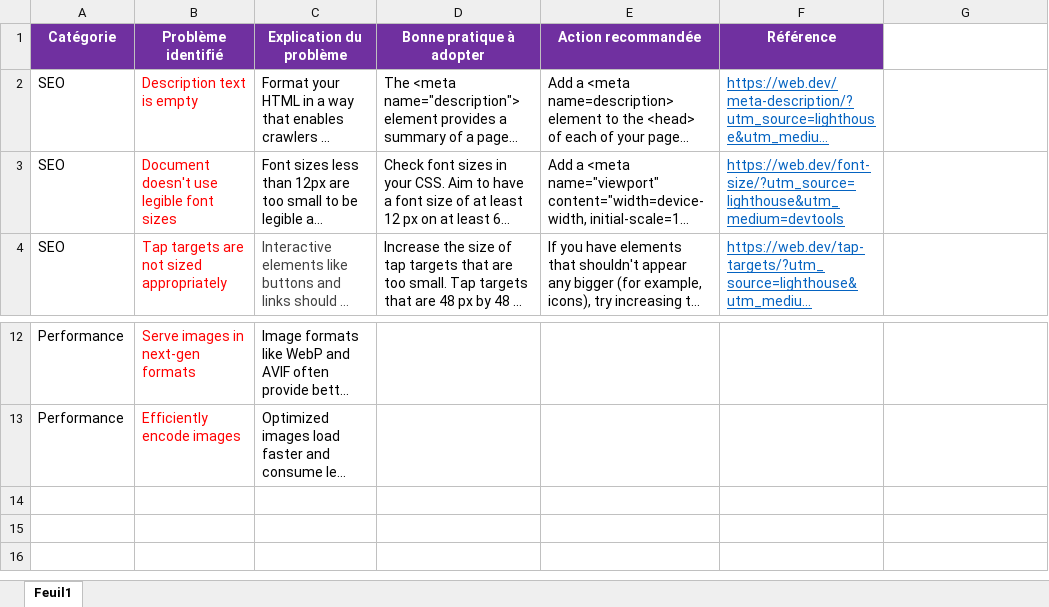
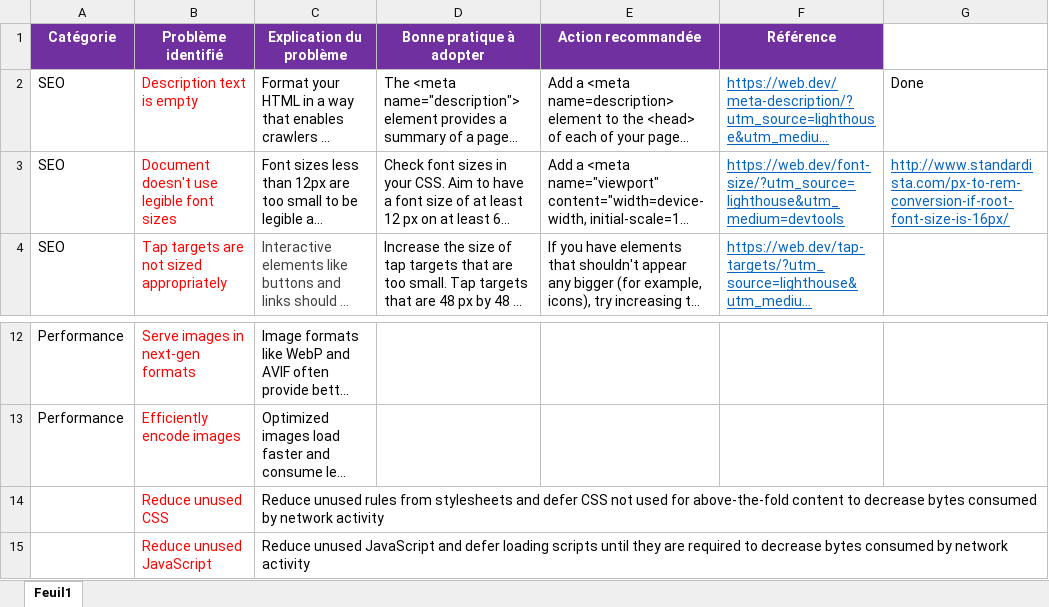
Before and after one commit to Ashywar/OC_P4, an Excel workbook: Modèle-audit-SEO.xlsx, sheet Feuil1, drawn as a sheet; only a part is shown, gaps mark what is left out; long unchanged cells end in …; values as stored, in another font and other column widths than the file's, no borders; charts and pictures not drawn; the diff names each change by its address in the sheet, - before the commit and + after, or states it on an @@ line.

Commit message:
changed description content

```diff
--- a/Modèle-audit-SEO.xlsx (sheet Feuil1)
+++ b/Modèle-audit-SEO.xlsx (sheet Feuil1)
-G2: (empty)
+G2: Done
-G3: (empty)
+G3: http://www.standardista.com/px-to-rem-conversion-if-root-font-size-is-16px/
+row 14:  | Reduce unused CSS | Reduce unused rules from stylesheets and defer CSS not used for above-the-fold content to decrease bytes consumed by network activity
+row 15:  | Reduce unused JavaScript | Reduce unused JavaScript and defer loading scripts until they are required to decrease bytes consumed by network activity
```
Also changed, not shown: charts or pictures, 2 other files.
